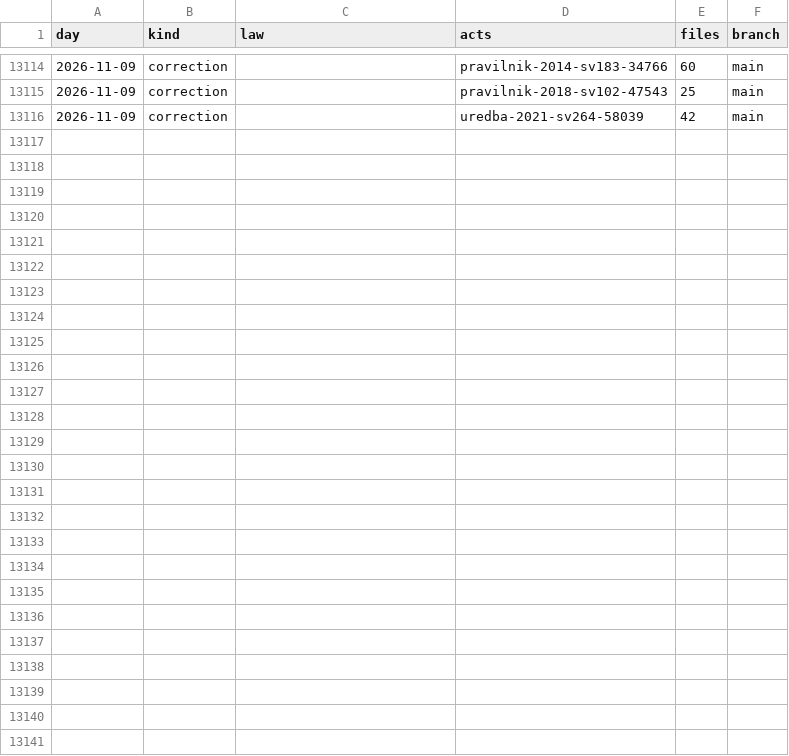
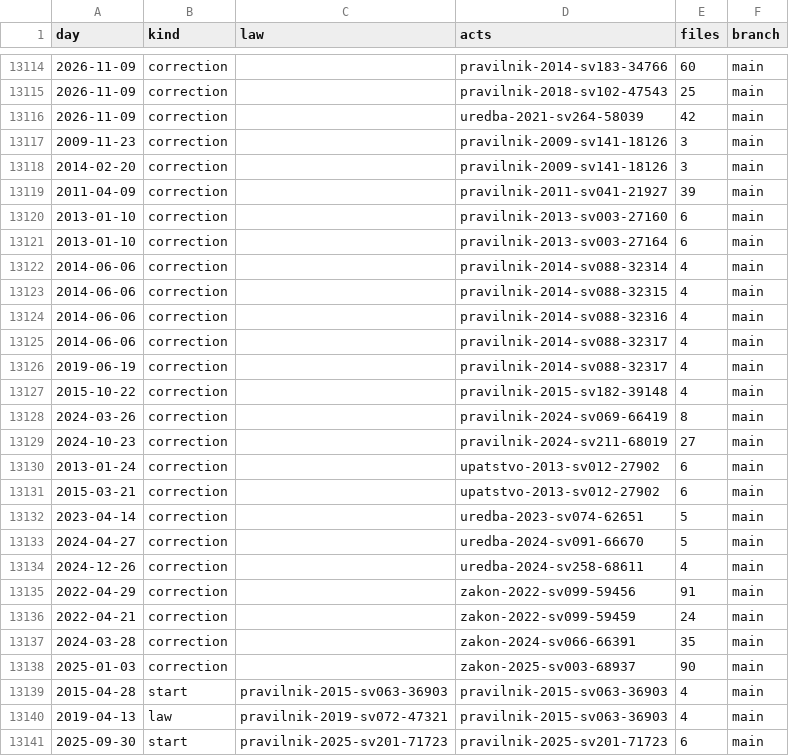
Before and after one commit to lexifina/north-macedonia-law, a CSV file: data/commits.csv, drawn as a sheet; only a part is shown, gaps mark what is left out; the diff names each change by its address in the sheet, - before the commit and + after, or states it on an @@ line.

Commit message:
Documentation, tables, tools and REPRODUCE.md
Appended 25 commits to 48483856b122; corpus sha256 a4d2724ca60a2aa696105b142dd10c1d5fb7d170d0e03d88c988547173510318, data retrieved 2026-11-09.

```diff
--- a/data/commits.csv
+++ b/data/commits.csv
+row 13117: 2009-11-23 | correction |  | pravilnik-2009-sv141-18126 | 3 | main
+row 13118: 2014-02-20 | correction |  | pravilnik-2009-sv141-18126 | 3 | main
+row 13119: 2011-04-09 | correction |  | pravilnik-2011-sv041-21927 | 39 | main
+row 13120: 2013-01-10 | correction |  | pravilnik-2013-sv003-27160 | 6 | main
+row 13121: 2013-01-10 | correction |  | pravilnik-2013-sv003-27164 | 6 | main
+row 13122: 2014-06-06 | correction |  | pravilnik-2014-sv088-32314 | 4 | main
+row 13123: 2014-06-06 | correction |  | pravilnik-2014-sv088-32315 | 4 | main
+row 13124: 2014-06-06 | correction |  | pravilnik-2014-sv088-32316 | 4 | main
+row 13125: 2014-06-06 | correction |  | pravilnik-2014-sv088-32317 | 4 | main
+row 13126: 2019-06-19 | correction |  | pravilnik-2014-sv088-32317 | 4 | main
+row 13127: 2015-10-22 | correction |  | pravilnik-2015-sv182-39148 | 4 | main
+row 13128: 2024-03-26 | correction |  | pravilnik-2024-sv069-66419 | 8 | main
+row 13129: 2024-10-23 | correction |  | pravilnik-2024-sv211-68019 | 27 | main
+row 13130: 2013-01-24 | correction |  | upatstvo-2013-sv012-27902 | 6 | main
+row 13131: 2015-03-21 | correction |  | upatstvo-2013-sv012-27902 | 6 | main
+row 13132: 2023-04-14 | correction |  | uredba-2023-sv074-62651 | 5 | main
+row 13133: 2024-04-27 | correction |  | uredba-2024-sv091-66670 | 5 | main
+row 13134: 2024-12-26 | correction |  | uredba-2024-sv258-68611 | 4 | main
+row 13135: 2022-04-29 | correction |  | zakon-2022-sv099-59456 | 91 | main
+row 13136: 2022-04-21 | correction |  | zakon-2022-sv099-59459 | 24 | main
+row 13137: 2024-03-28 | correction |  | zakon-2024-sv066-66391 | 35 | main
+row 13138: 2025-01-03 | correction |  | zakon-2025-sv003-68937 | 90 | main
+row 13139: 2015-04-28 | start | pravilnik-2015-sv063-36903 | pravilnik-2015-sv063-36903 | 4 | main
+row 13140: 2019-04-13 | law | pravilnik-2019-sv072-47321 | pravilnik-2015-sv063-36903 | 4 | main
+row 13141: 2025-09-30 | start | pravilnik-2025-sv201-71723 | pravilnik-2025-sv201-71723 | 6 | main
```
Also changed, not shown: data/appends.csv, 22 other files.
